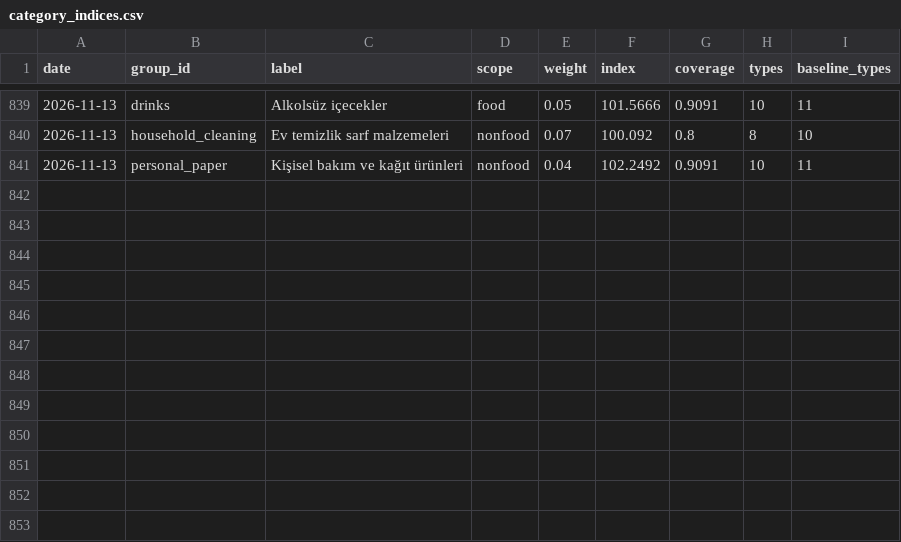
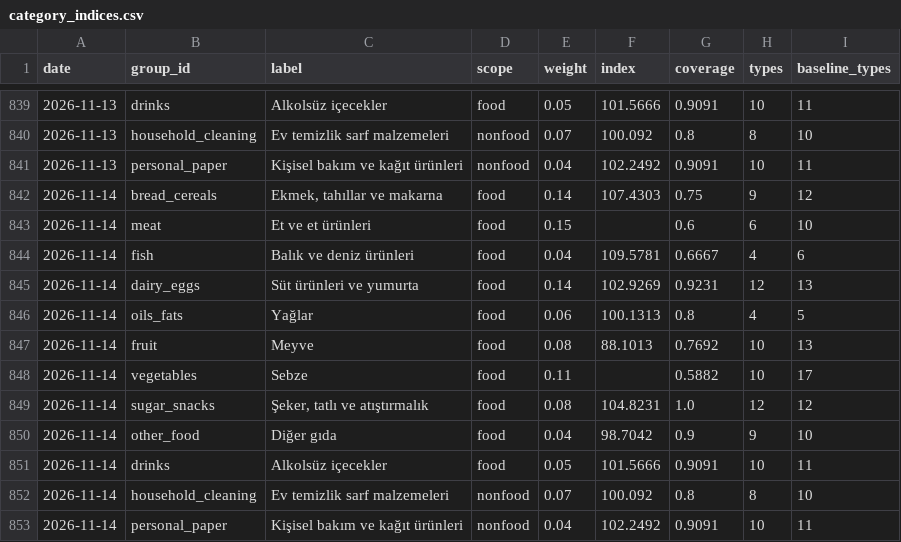
Before and after one commit to onurcan-b/acik-sepet, a CSV file: data/v0.4/category_indices.csv, drawn as a sheet; only a part is shown, gaps mark what is left out.

```diff
--- a/data/v0.4/category_indices.csv
+++ b/data/v0.4/category_indices.csv
@@ -841 +841,13 @@ date,group_id,label,scope,weight,index,coverage,types,baseline_types
 2026-11-13,personal_paper,Kişisel bakım ve kağıt ürünleri,nonfood,0.04,102.2492,0.9091,10,11
+2026-11-14,bread_cereals,"Ekmek, tahıllar ve makarna",food,0.14,107.4303,0.75,9,12
+2026-11-14,meat,Et ve et ürünleri,food,0.15,,0.6,6,10
+2026-11-14,fish,Balık ve deniz ürünleri,food,0.04,109.5781,0.6667,4,6
+2026-11-14,dairy_eggs,Süt ürünleri ve yumurta,food,0.14,102.9269,0.9231,12,13
+2026-11-14,oils_fats,Yağlar,food,0.06,100.1313,0.8,4,5
+2026-11-14,fruit,Meyve,food,0.08,88.1013,0.7692,10,13
+2026-11-14,vegetables,Sebze,food,0.11,,0.5882,10,17
+2026-11-14,sugar_snacks,"Şeker, tatlı ve atıştırmalık",food,0.08,104.8231,1.0,12,12
+2026-11-14,other_food,Diğer gıda,food,0.04,98.7042,0.9,9,10
+2026-11-14,drinks,Alkolsüz içecekler,food,0.05,101.5666,0.9091,10,11
+2026-11-14,household_cleaning,Ev temizlik sarf malzemeleri,nonfood,0.07,100.092,0.8,8,10
+2026-11-14,personal_paper,Kişisel bakım ve kağıt ürünleri,nonfood,0.04,102.2492,0.9091,10,11
```
Also changed, not shown: data/v0.4/index.csv, 18 other files.
